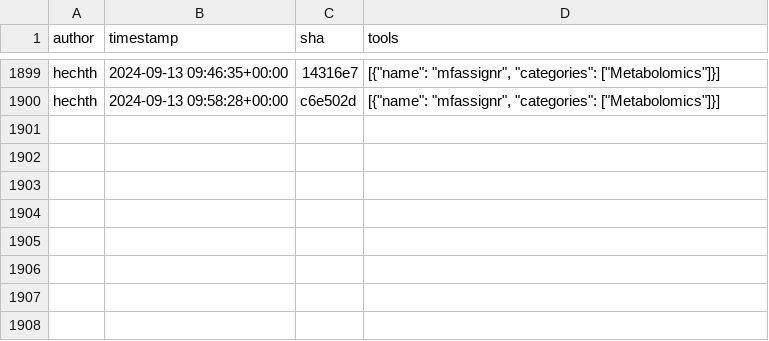
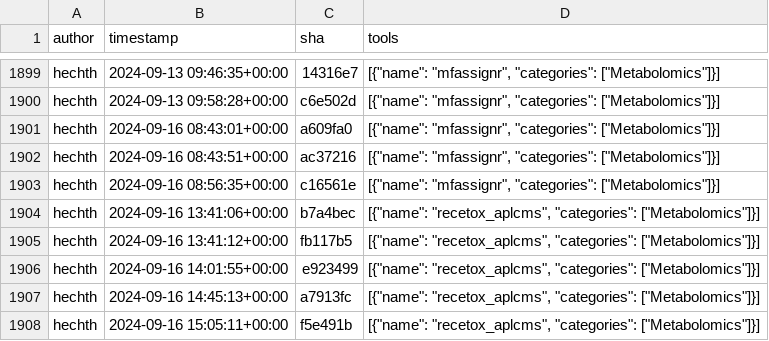
Before and after one commit to kostrykin/galaxy-community-activities, a CSV file: cache/repositories/RECETOX/galaxytools.csv, drawn as a sheet; only a part is shown, gaps mark what is left out.

```diff
--- a/cache/repositories/RECETOX/galaxytools.csv
+++ b/cache/repositories/RECETOX/galaxytools.csv
@@ -1900 +1900,9 @@
 "hechth","2024-09-13 09:58:28+00:00","c6e502d","[{""name"": ""mfassignr"", ""categories"": [""Metabolomics""]}]"
+"hechth","2024-09-16 08:43:01+00:00","a609fa0","[{""name"": ""mfassignr"", ""categories"": [""Metabolomics""]}]"
+"hechth","2024-09-16 08:43:51+00:00","ac37216","[{""name"": ""mfassignr"", ""categories"": [""Metabolomics""]}]"
+"hechth","2024-09-16 08:56:35+00:00","c16561e","[{""name"": ""mfassignr"", ""categories"": [""Metabolomics""]}]"
+"hechth","2024-09-16 13:41:06+00:00","b7a4bec","[{""name"": ""recetox_aplcms"", ""categories"": [""Metabolomics""]}]"
+"hechth","2024-09-16 13:41:12+00:00","fb117b5","[{""name"": ""recetox_aplcms"", ""categories"": [""Metabolomics""]}]"
+"hechth","2024-09-16 14:01:55+00:00","e923499","[{""name"": ""recetox_aplcms"", ""categories"": [""Metabolomics""]}]"
+"hechth","2024-09-16 14:45:13+00:00","a7913fc","[{""name"": ""recetox_aplcms"", ""categories"": [""Metabolomics""]}]"
+"hechth","2024-09-16 15:05:11+00:00","f5e491b","[{""name"": ""recetox_aplcms"", ""categories"": [""Metabolomics""]}]"
```
Also changed, not shown: cache/avatars.csv, cache/repositories/Helmholtz-UFZ/galaxy-tools.csv, 5 other files.
